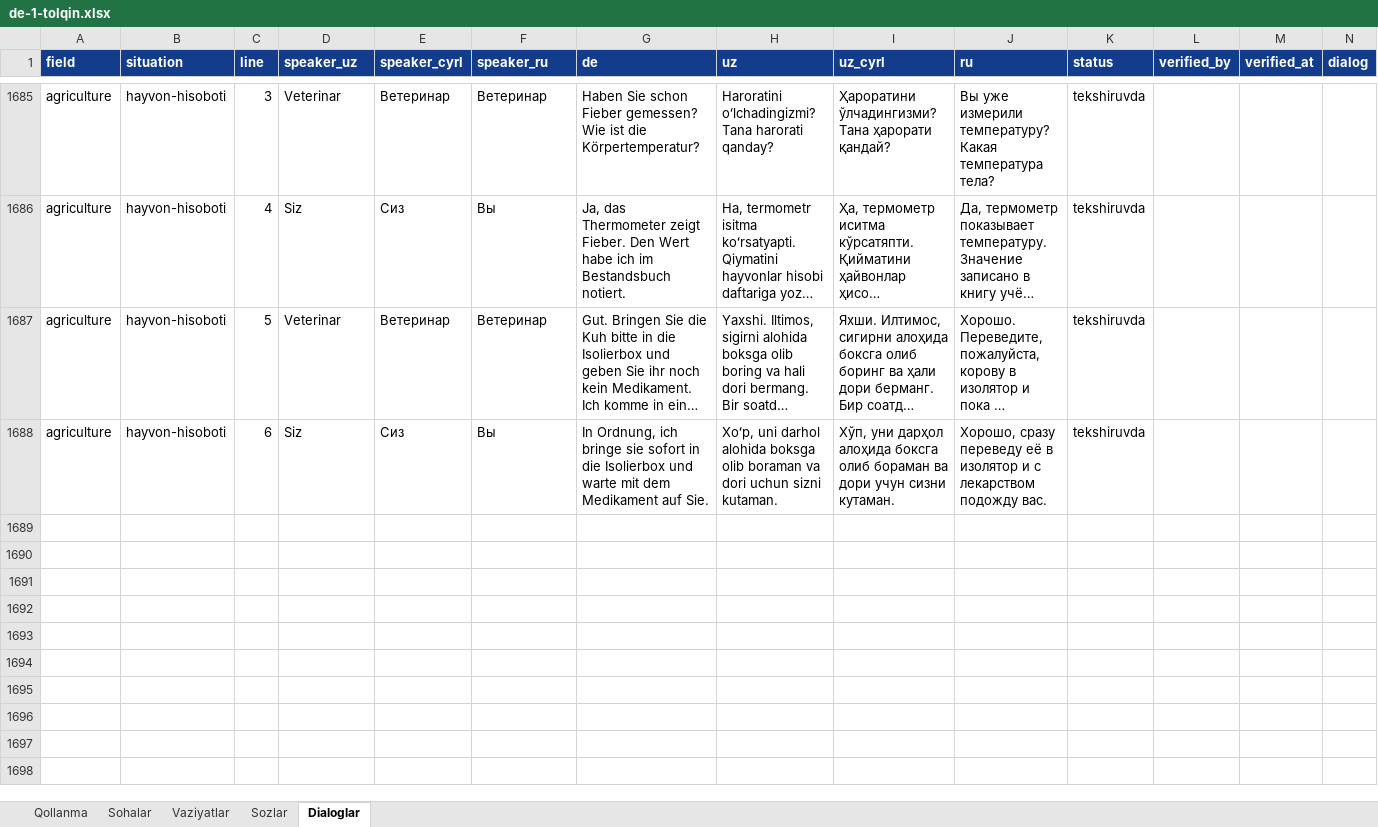
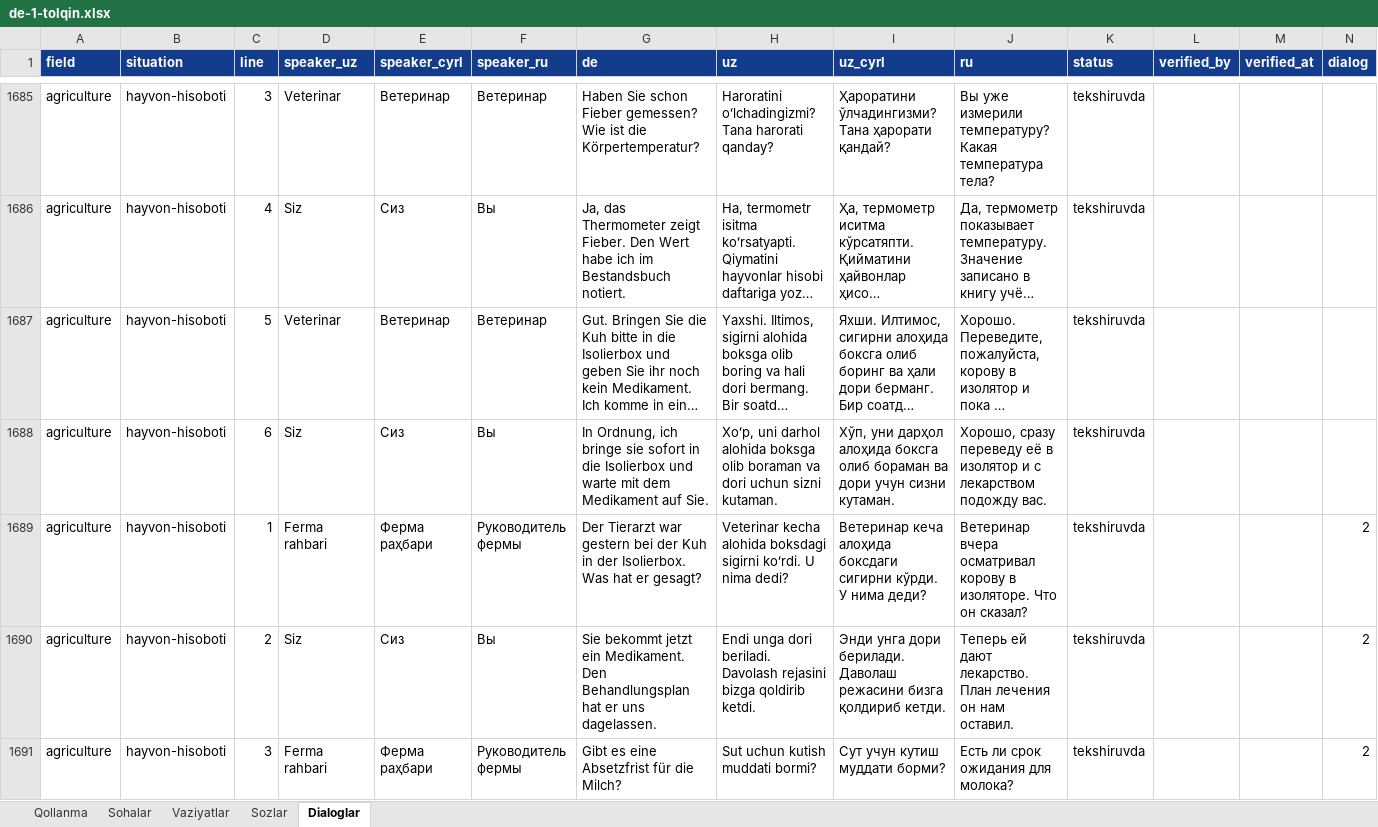
Before and after one commit to Jahon-gir/Qaldirgoch, an Excel workbook: docs/content/de-1-tolqin.xlsx, sheet Dialoglar, drawn as a sheet; only a part is shown, gaps mark what is left out; long unchanged cells end in …; values as stored, in another font and other column widths than the file's, no borders; the diff covers the shown part only; the diff names each change by its address in the sheet, - before the commit and + after, or states it on an @@ line.

```diff
--- a/docs/content/de-1-tolqin.xlsx (sheet Dialoglar)
+++ b/docs/content/de-1-tolqin.xlsx (sheet Dialoglar)
+row 1689: agriculture | hayvon-hisoboti | 1 | Ferma rahbari | Ферма раҳбари | Руководитель фермы | Der Tierarzt war gestern bei der Kuh in der Isolierbox. Was hat er gesagt? | Veterinar kecha alohida boksdagi sigirni koʻrdi. U nima dedi? | Ветеринар кеча алоҳида боксдаги сигирни кўрди. У нима деди? | Ветеринар вчера осматривал корову в изоляторе. Что он сказал? | tekshiruvda |  |  | 2
+row 1690: agriculture | hayvon-hisoboti | 2 | Siz | Сиз | Вы | Sie bekommt jetzt ein Medikament. Den Behandlungsplan hat er uns dagelassen. | Endi unga dori beriladi. Davolash rejasini bizga qoldirib ketdi. | Энди унга дори берилади. Даволаш режасини бизга қолдириб кетди. | Теперь ей дают лекарство. План лечения он нам оставил. | tekshiruvda |  |  | 2
+row 1691: agriculture | hayvon-hisoboti | 3 | Ferma rahbari | Ферма раҳбари | Руководитель фермы | Gibt es eine Absetzfrist für die Milch? | Sut uchun kutish muddati bormi? | Сут учун кутиш муддати борми? | Есть ли срок ожидания для молока? | tekshiruvda |  |  | 2
```
Also changed, not shown: 3 added rows elsewhere in this sheet, 3 other files.
